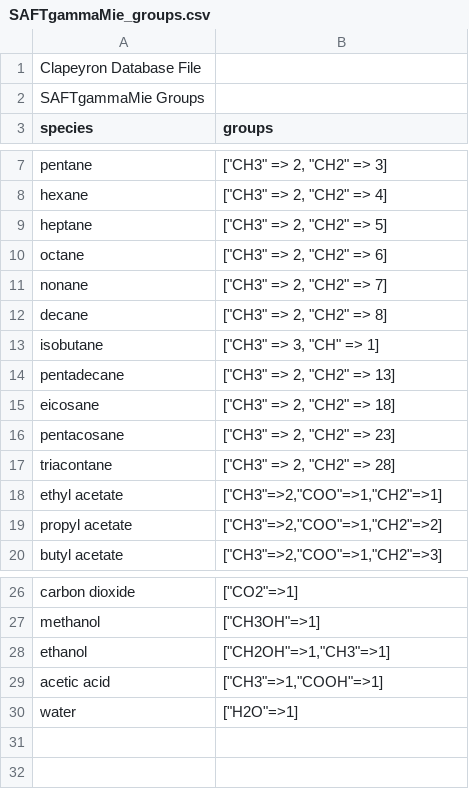
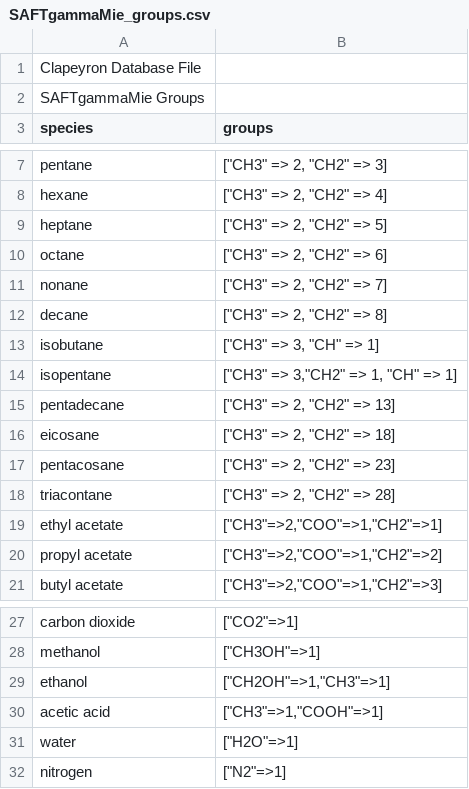
Before and after one commit to ClapeyronThermo/Clapeyron.jl, a CSV file: database/SAFT/SAFTgammaMie/SAFTgammaMie_groups.csv, drawn as a sheet; only a part is shown, gaps mark what is left out; the diff names each change by its address in the sheet, - before the commit and + after, or states it on an @@ line.

Commit message:
General database updates

```diff
--- a/database/SAFT/SAFTgammaMie/SAFTgammaMie_groups.csv
+++ b/database/SAFT/SAFTgammaMie/SAFTgammaMie_groups.csv
+row 14: isopentane | ["CH3" => 3,"CH2" => 1, "CH" => 1]
+row 32: nitrogen | ["N2"=>1]
```
Also changed, not shown: database/SAFT/SAFTgammaMie/SAFTgammaMie_like.csv, database/SAFT/softSAFT/softSAFT_like.csv, 2 other files.
